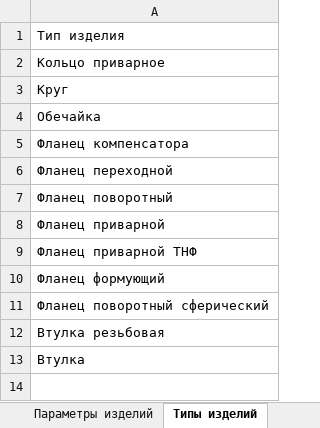
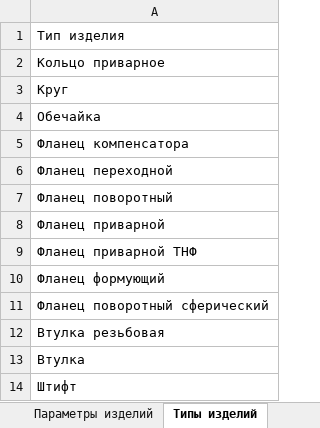
Before and after one commit to KarryS1457/Composit-Calculator, an Excel workbook: Калькулятор точения/Расчет токарки новый.xlsm, sheet Типы изделий, drawn as a sheet; values as stored, in another font and other column widths than the file's, no borders; table styles not drawn; the diff names each change by its address in the sheet, - before the commit and + after, or states it on an @@ line.

```diff
--- a/Калькулятор точения/Расчет токарки новый.xlsm (sheet Типы изделий)
+++ b/Калькулятор точения/Расчет токарки новый.xlsm (sheet Типы изделий)
+row 14: Штифт
```
Also changed, not shown: sheet Получение данных для расчета, sheet Калькулятор, sheet Параметры изделий, sheet Типы станков, sheet Параметры заготовки, sheet Кооф вспом работ, other sheet tabs, formulas that keep their value, charts or pictures, 3 other files.
